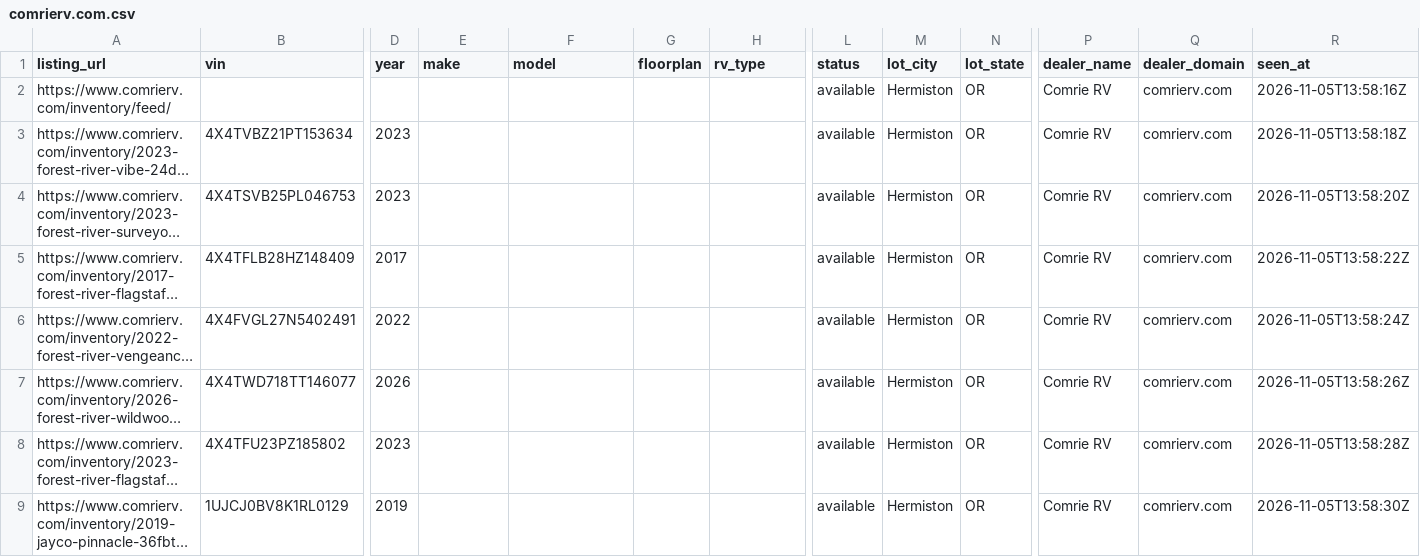
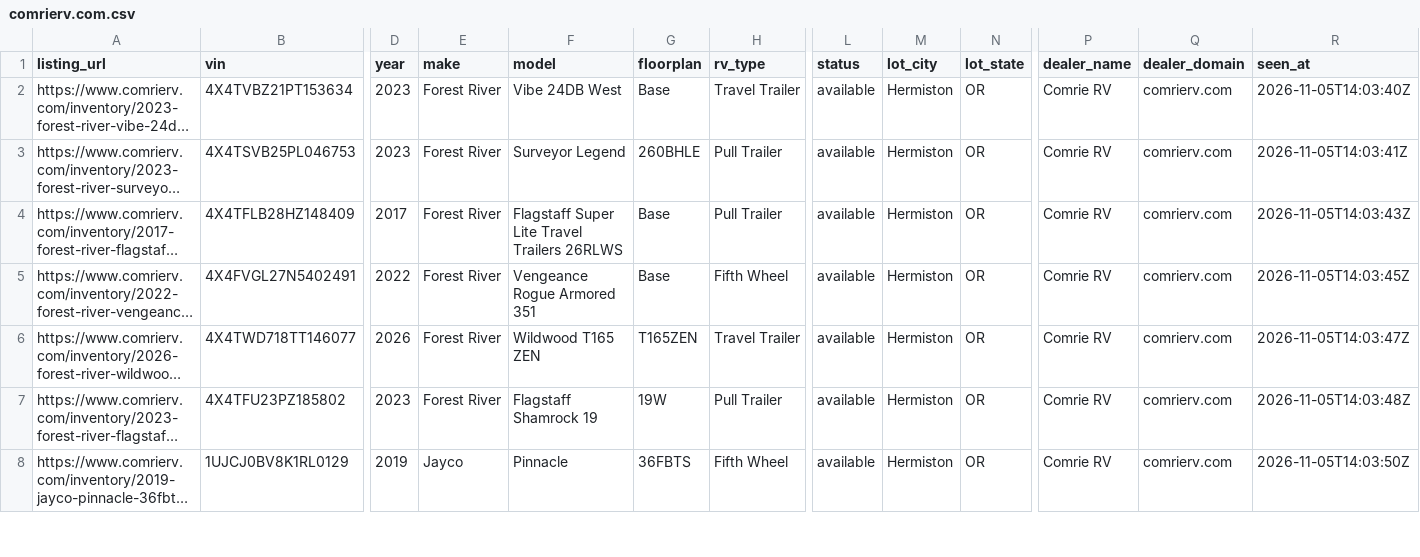
Before and after one commit to MatchRV/AI-RV-Marketplace-Infrastructure-, a CSV file: lib/agent-core/data/harvest-devin/OR/comrierv.com.csv, drawn as a sheet; only a part is shown, gaps mark what is left out; long unchanged cells end in …; removed rows and columns are numbered as before the commit, all else as after; rows hold the shown columns only; the diff covers the shown part only; the diff names each change by its address in the sheet, - before the commit and + after, or states it on an @@ line.

```diff
--- a/lib/agent-core/data/harvest-devin/OR/comrierv.com.csv
+++ b/lib/agent-core/data/harvest-devin/OR/comrierv.com.csv
-row 2: https://www.comrierv.com/inventory/feed/ |  |  |  |  |  |  | available | Hermiston | OR | Comrie RV | comrierv.com | 2026-11-05T13:58:16Z
-E2:E7 (make): (empty)
+E2:E7 (make): Forest River
-F2 (model): (empty)
+F2 (model): Vibe 24DB West
-G2 (floorplan): (empty)
+G2 (floorplan): Base
-H2 (rv_type): (empty)
+H2 (rv_type): Travel Trailer
-R2 (seen_at): 2026-11-05T13:58:18Z
+R2 (seen_at): 2026-11-05T14:03:40Z
-F3 (model): (empty)
+F3 (model): Surveyor Legend
-G3 (floorplan): (empty)
+G3 (floorplan): 260BHLE
-H3:H4 (rv_type): (empty)
+H3:H4 (rv_type): Pull Trailer
-R3 (seen_at): 2026-11-05T13:58:20Z
+R3 (seen_at): 2026-11-05T14:03:41Z
-F4 (model): (empty)
+F4 (model): Flagstaff Super Lite Travel Trailers 26RLWS
-G4:G5 (floorplan): (empty)
+G4:G5 (floorplan): Base
-R4 (seen_at): 2026-11-05T13:58:22Z
+R4 (seen_at): 2026-11-05T14:03:43Z
-F5 (model): (empty)
+F5 (model): Vengeance Rogue Armored 351
-H5 (rv_type): (empty)
+H5 (rv_type): Fifth Wheel
-R5 (seen_at): 2026-11-05T13:58:24Z
+R5 (seen_at): 2026-11-05T14:03:45Z
-F6 (model): (empty)
+F6 (model): Wildwood T165 ZEN
-G6 (floorplan): (empty)
+G6 (floorplan): T165ZEN
-H6 (rv_type): (empty)
+H6 (rv_type): Travel Trailer
-R6 (seen_at): 2026-11-05T13:58:26Z
+R6 (seen_at): 2026-11-05T14:03:47Z
-F7 (model): (empty)
+F7 (model): Flagstaff Shamrock 19
-G7 (floorplan): (empty)
+G7 (floorplan): 19W
-H7 (rv_type): (empty)
+H7 (rv_type): Pull Trailer
-R7 (seen_at): 2026-11-05T13:58:28Z
+R7 (seen_at): 2026-11-05T14:03:48Z
-E8 (make): (empty)
+E8 (make): Jayco
-F8 (model): (empty)
+F8 (model): Pinnacle
-G8 (floorplan): (empty)
+G8 (floorplan): 36FBTS
-H8 (rv_type): (empty)
+H8 (rv_type): Fifth Wheel
-R8 (seen_at): 2026-11-05T13:58:30Z
+R8 (seen_at): 2026-11-05T14:03:50Z
```
Also changed, not shown: 90 edited cells elsewhere in this file, lib/agent-core/data/harvest-devin/OR/dealers.csv, 1 other file.
